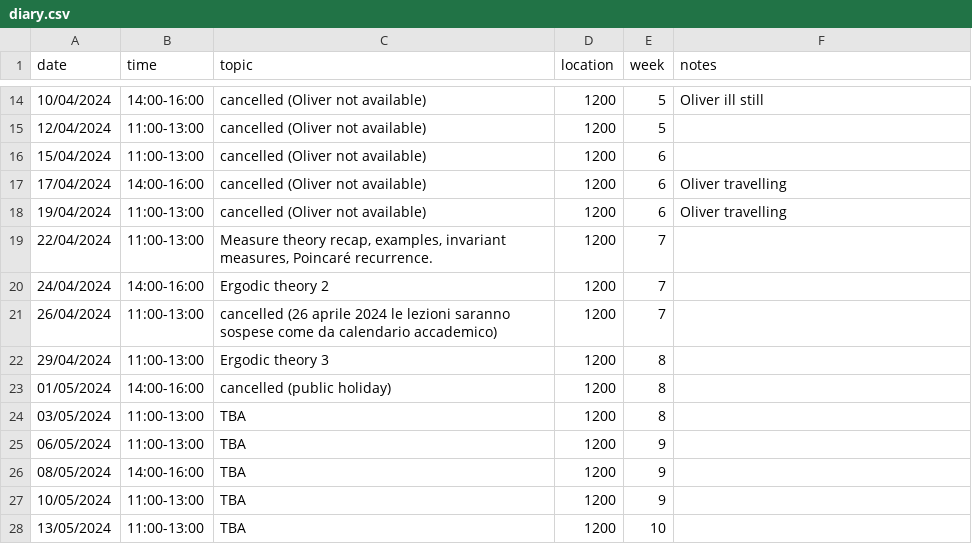
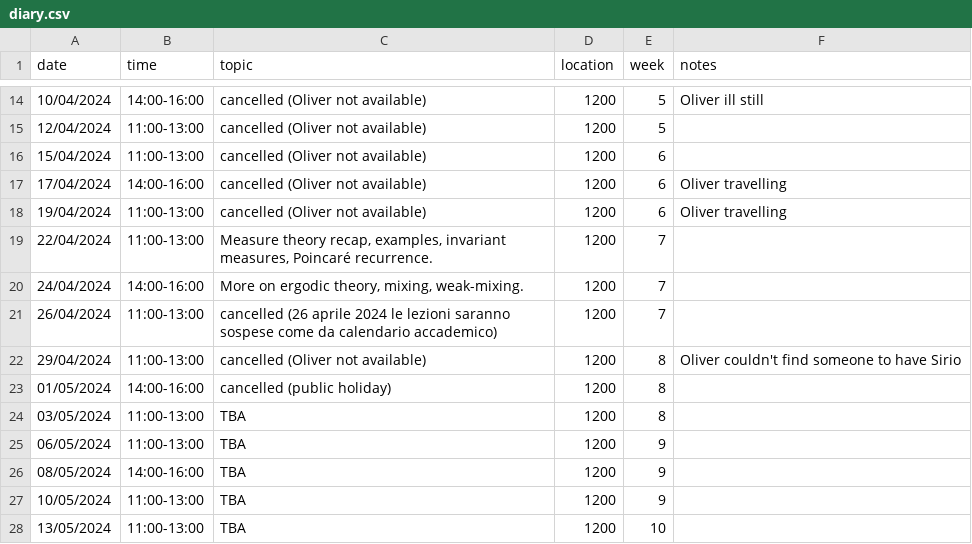
Before and after one commit to oliver-butterley/DS-intro, a CSV file: data/diary.csv, drawn as a sheet; only a part is shown, gaps mark what is left out.

Commit message:
schedule

```diff
--- a/data/diary.csv
+++ b/data/diary.csv
@@ -19,5 +19,5 @@ date,time,topic,location,week,notes
 22/04/2024,11:00-13:00,"Measure theory recap, examples, invariant measures, Poincaré recurrence.",1200,7,
-24/04/2024,14:00-16:00,Ergodic theory 2,1200,7,
+24/04/2024,14:00-16:00,"More on ergodic theory, mixing, weak-mixing.",1200,7,
 26/04/2024,11:00-13:00,cancelled (26 aprile 2024 le lezioni saranno sospese come da calendario accademico),1200,7,
-29/04/2024,11:00-13:00,Ergodic theory 3,1200,8,
+29/04/2024,11:00-13:00,cancelled (Oliver not available),1200,8,Oliver couldn't find someone to have Sirio
 01/05/2024,14:00-16:00,cancelled (public holiday),1200,8,
```
